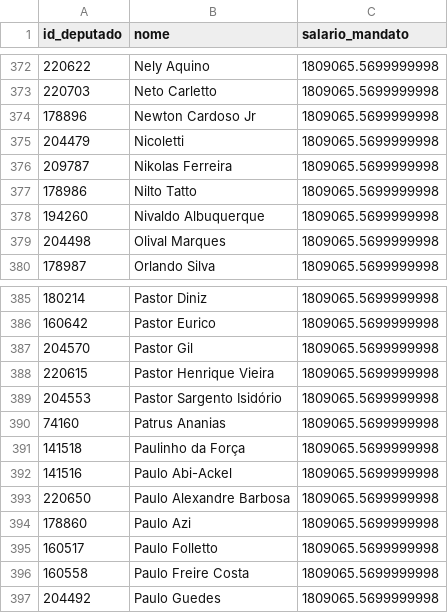
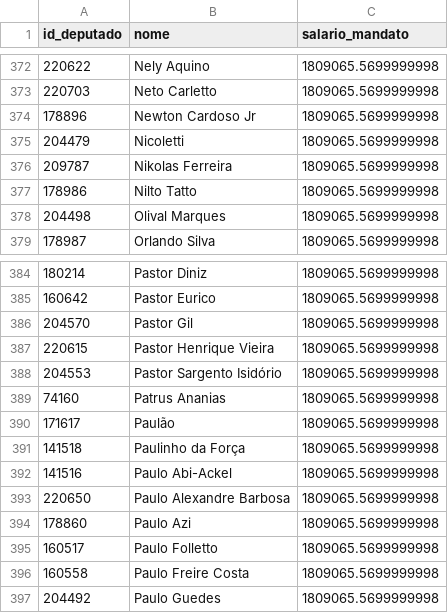
Before and after one commit to filip3dr/parlamento-mil-grau, a CSV file: salarios_mandato.csv, drawn as a sheet; only a part is shown, gaps mark what is left out; removed rows and columns are numbered as before the commit, all else as after; the diff names each change by its address in the sheet, - before the commit and + after, or states it on an @@ line.

```diff
--- a/salarios_mandato.csv
+++ b/salarios_mandato.csv
-row 378: 194260 | Nivaldo Albuquerque | 1809065.5699999998
+row 390: 171617 | Paulão | 1809065.5699999998
```
